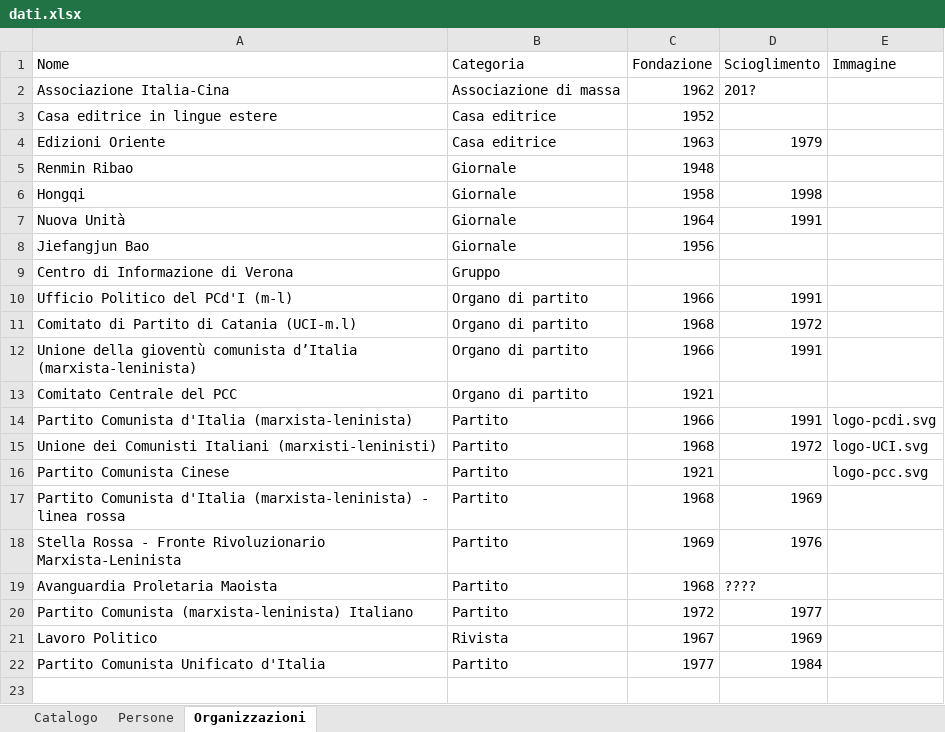
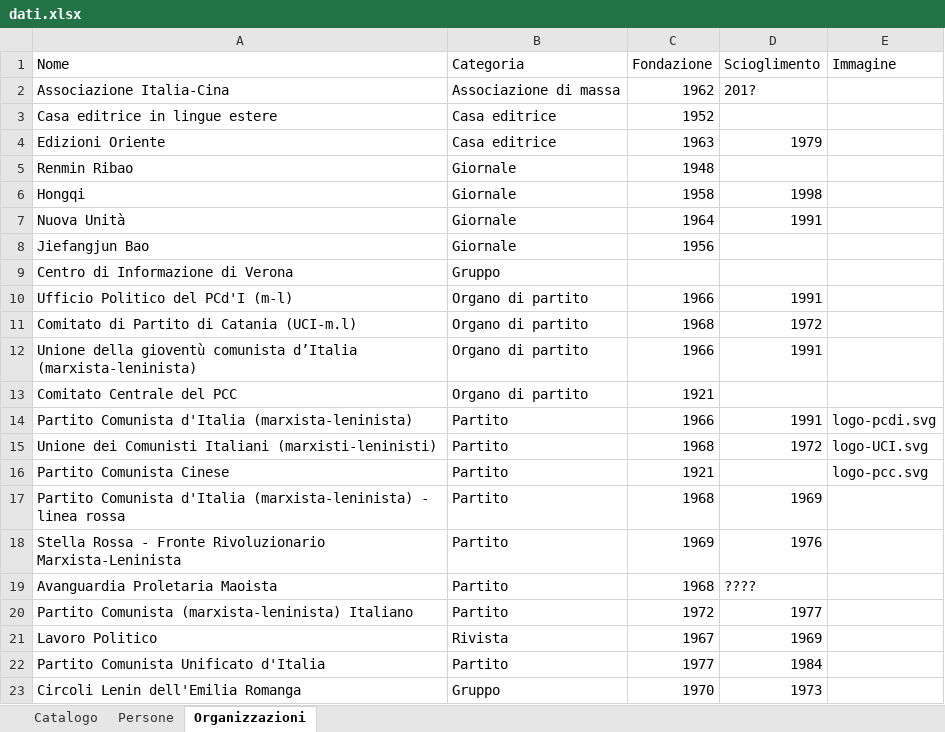
Before and after one commit to AMI-AIM/archivio-maoismo-italiano, an Excel workbook: data/dati.xlsx, sheet Organizzazioni, drawn as a sheet; values as stored, in another font and other column widths than the file's, no borders; table styles not drawn; the diff names each change by its address in the sheet, - before the commit and + after, or states it on an @@ line.

```diff
--- a/data/dati.xlsx (sheet Organizzazioni)
+++ b/data/dati.xlsx (sheet Organizzazioni)
+row 23: Circoli Lenin dell'Emilia Romanga | Gruppo | 1970 | 1973
```
Also changed, not shown: sheet Catalogo.
